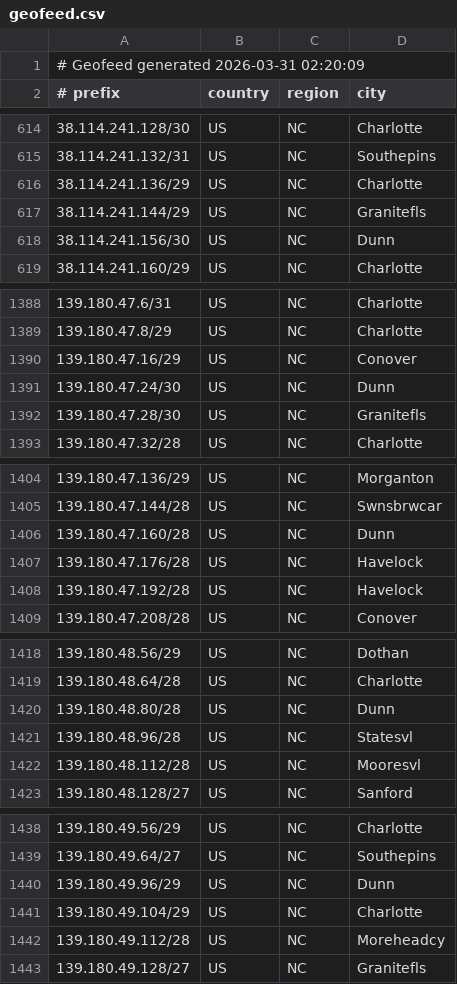
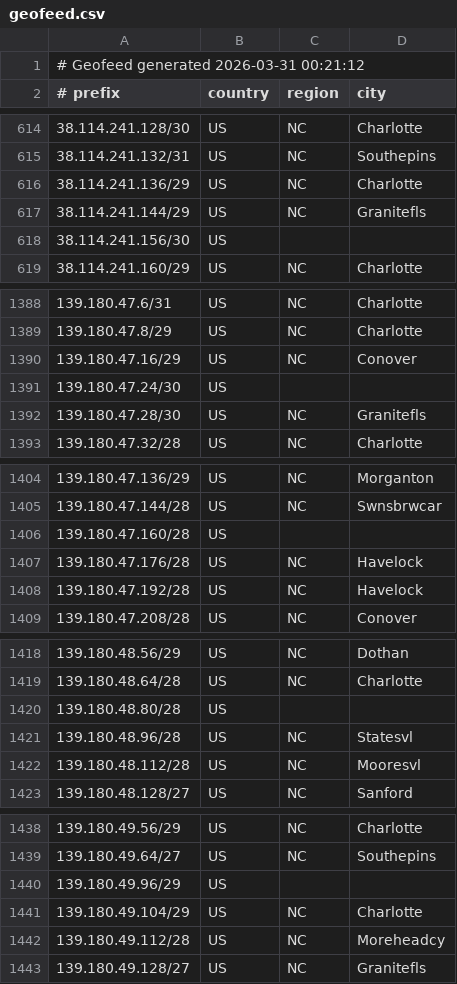
Before and after one commit to conterranae/geofeed, a CSV file: geofeed.csv, drawn as a sheet; only a part is shown, gaps mark what is left out; the diff covers the shown part only.

Commit message:
Update geofeed - 2026-03-31 00:22:43

```diff
--- a/geofeed.csv
+++ b/geofeed.csv
@@ -1,2 +1,2 @@
-# Geofeed generated 2026-03-31 02:20:09
+# Geofeed generated 2026-03-31 00:21:12
 # prefix,country,region,city
@@ -617,3 +617,3 @@
 38.114.241.144/29,US,NC,Granitefls
-38.114.241.156/30,US,NC,Dunn
+38.114.241.156/30,US,,
 38.114.241.160/29,US,NC,Charlotte
@@ -1390,3 +1390,3 @@
 139.180.47.16/29,US,NC,Conover
-139.180.47.24/30,US,NC,Dunn
+139.180.47.24/30,US,,
 139.180.47.28/30,US,NC,Granitefls
@@ -1405,3 +1405,3 @@
 139.180.47.144/28,US,NC,Swnsbrwcar
-139.180.47.160/28,US,NC,Dunn
+139.180.47.160/28,US,,
 139.180.47.176/28,US,NC,Havelock
@@ -1419,3 +1419,3 @@
 139.180.48.64/28,US,NC,Charlotte
-139.180.48.80/28,US,NC,Dunn
+139.180.48.80/28,US,,
 139.180.48.96/28,US,NC,Statesvl
@@ -1439,3 +1439,3 @@
 139.180.49.64/27,US,NC,Southepins
-139.180.49.96/29,US,NC,Dunn
+139.180.49.96/29,US,,
 139.180.49.104/29,US,NC,Charlotte
```
Also changed, not shown: 18 edited cells elsewhere in this file.
